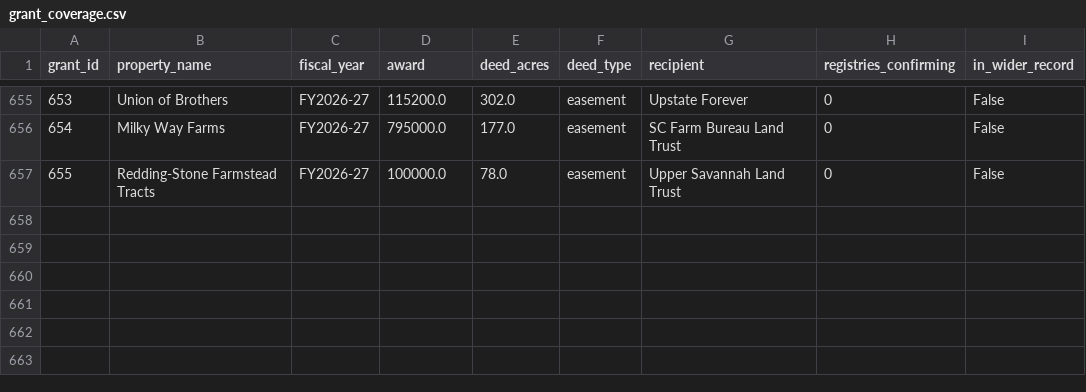
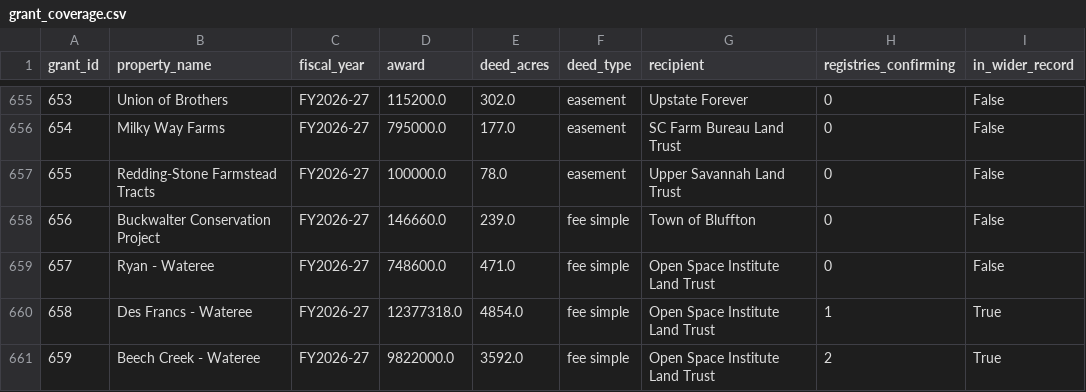
Before and after one commit to jimmyardis/carolina-redesign, a CSV file: research/field-notes/ledgers/conservation-ledger/downloads/grant_coverage.csv, drawn as a sheet; only a part is shown, gaps mark what is left out; the diff names each change by its address in the sheet, - before the commit and + after, or states it on an @@ line.

```diff
--- a/research/field-notes/ledgers/conservation-ledger/downloads/grant_coverage.csv
+++ b/research/field-notes/ledgers/conservation-ledger/downloads/grant_coverage.csv
+row 658: 656 | Buckwalter Conservation Project | FY2026-27 | 146660.0 | 239.0 | fee simple | Town of Bluffton | 0 | False
+row 659: 657 | Ryan - Wateree | FY2026-27 | 748600.0 | 471.0 | fee simple | Open Space Institute Land Trust | 0 | False
+row 660: 658 | Des Francs - Wateree | FY2026-27 | 12377318.0 | 4854.0 | fee simple | Open Space Institute Land Trust | 1 | True
+row 661: 659 | Beech Creek - Wateree | FY2026-27 | 9822000.0 | 3592.0 | fee simple | Open Space Institute Land Trust | 2 | True
```
Also changed, not shown: research/field-notes/ledgers/conservation-ledger/downloads/grant_habitat.csv, research/field-notes/ledgers/conservation-ledger/downloads/grant_land_matches.csv, 14 other files.
